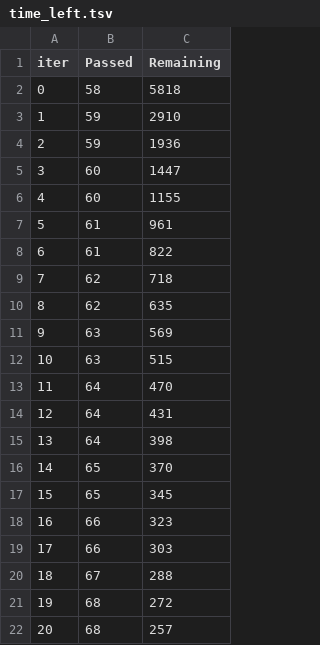
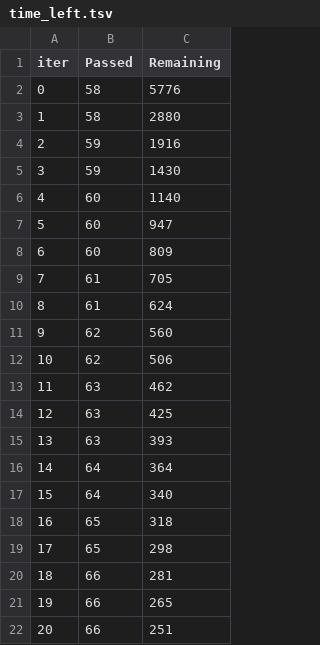
Before and after one commit to OmerGamie/mlproject, a TSV file: catboost_info/time_left.tsv, drawn as a sheet; only a part is shown; the diff covers the shown part only.

```diff
--- a/catboost_info/time_left.tsv
+++ b/catboost_info/time_left.tsv
@@ -1,22 +1,22 @@
 iter	Passed	Remaining
-0	58	5818
-1	59	2910
-2	59	1936
-3	60	1447
-4	60	1155
-5	61	961
-6	61	822
-7	62	718
-8	62	635
-9	63	569
-10	63	515
-11	64	470
-12	64	431
-13	64	398
-14	65	370
-15	65	345
-16	66	323
-17	66	303
-18	67	288
-19	68	272
-20	68	257
+0	58	5776
+1	58	2880
+2	59	1916
+3	59	1430
+4	60	1140
+5	60	947
+6	60	809
+7	61	705
+8	61	624
+9	62	560
+10	62	506
+11	63	462
+12	63	425
+13	63	393
+14	64	364
+15	64	340
+16	65	318
+17	65	298
+18	66	281
+19	66	265
+20	66	251
```
Also changed, not shown: 137 edited cells elsewhere in this file, notebook/data/stud.csv, 9 other files.
